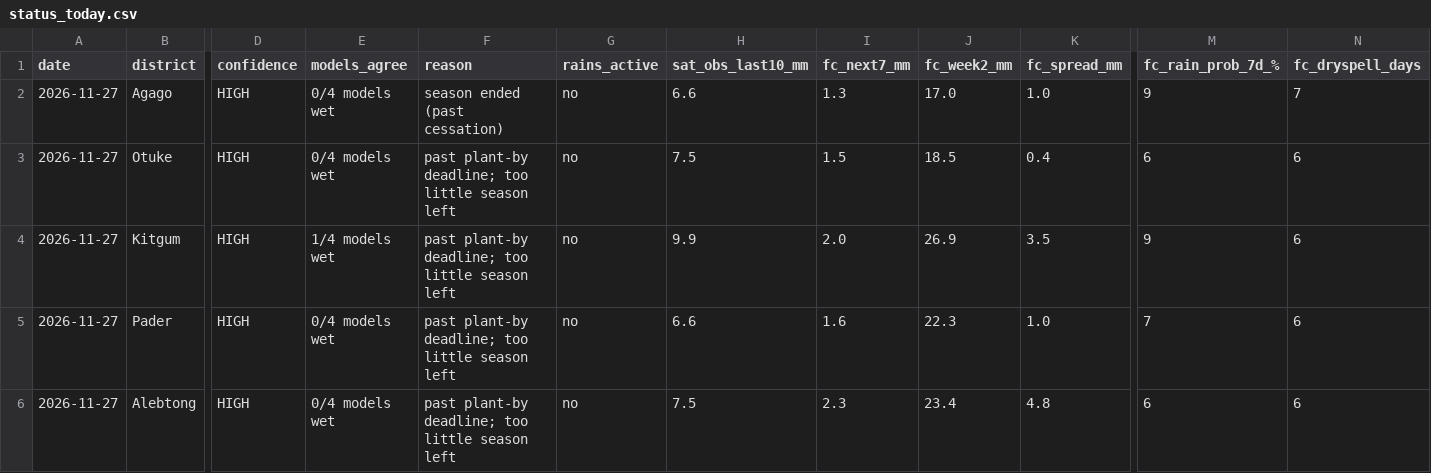
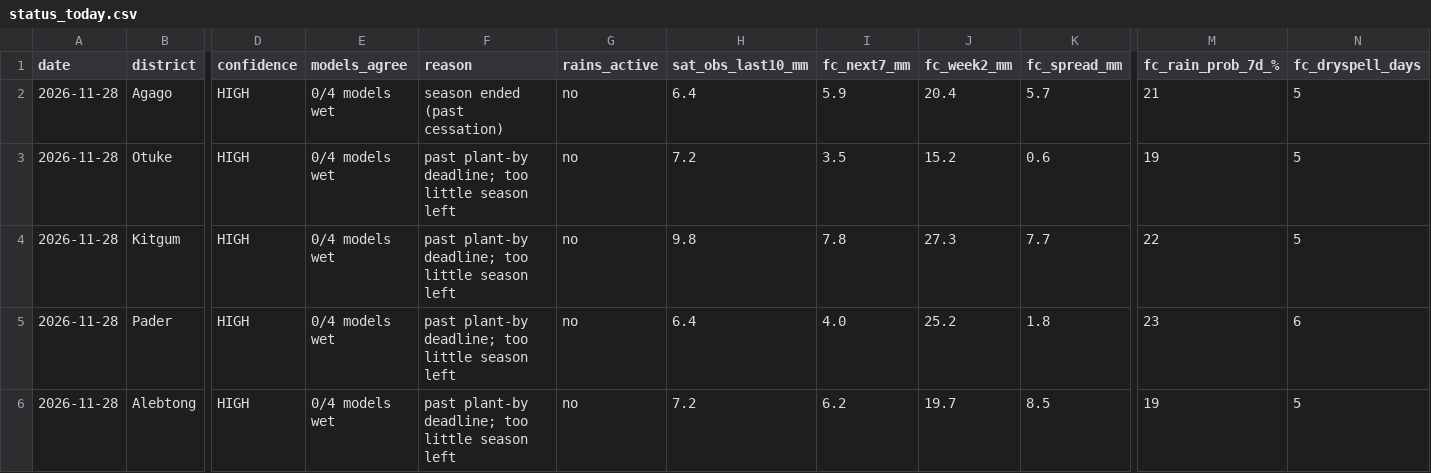
Before and after one commit to ugandaloveit/planting-monitor, a CSV file: planting_monitor_out/status_today.csv, drawn as a sheet; only a part is shown, gaps mark what is left out; the diff covers the shown part only; the diff names each change by its address in the sheet, - before the commit and + after, or states it on an @@ line.

```diff
--- a/planting_monitor_out/status_today.csv
+++ b/planting_monitor_out/status_today.csv
-A2:A6 (date): 2026-11-27
+A2:A6 (date): 2026-11-28
-H2 (sat_obs_last10_mm): 6.6
+H2 (sat_obs_last10_mm): 6.4
-I2 (fc_next7_mm): 1.3
+I2 (fc_next7_mm): 5.9
-J2 (fc_week2_mm): 17.0
+J2 (fc_week2_mm): 20.4
-K2 (fc_spread_mm): 1.0
+K2 (fc_spread_mm): 5.7
-M2 (fc_rain_prob_7d_%): 9
+M2 (fc_rain_prob_7d_%): 21
-N2 (fc_dryspell_days): 7
+N2 (fc_dryspell_days): 5
-H3 (sat_obs_last10_mm): 7.5
+H3 (sat_obs_last10_mm): 7.2
-I3 (fc_next7_mm): 1.5
+I3 (fc_next7_mm): 3.5
-J3 (fc_week2_mm): 18.5
+J3 (fc_week2_mm): 15.2
-K3 (fc_spread_mm): 0.4
+K3 (fc_spread_mm): 0.6
-M3 (fc_rain_prob_7d_%): 6
+M3 (fc_rain_prob_7d_%): 19
-N3:N4 (fc_dryspell_days): 6
+N3:N4 (fc_dryspell_days): 5
-E4 (models_agree): 1/4 models wet
+E4 (models_agree): 0/4 models wet
-H4 (sat_obs_last10_mm): 9.9
+H4 (sat_obs_last10_mm): 9.8
-I4 (fc_next7_mm): 2.0
+I4 (fc_next7_mm): 7.8
-J4 (fc_week2_mm): 26.9
+J4 (fc_week2_mm): 27.3
-K4 (fc_spread_mm): 3.5
+K4 (fc_spread_mm): 7.7
-M4 (fc_rain_prob_7d_%): 9
+M4 (fc_rain_prob_7d_%): 22
-H5 (sat_obs_last10_mm): 6.6
+H5 (sat_obs_last10_mm): 6.4
-I5 (fc_next7_mm): 1.6
+I5 (fc_next7_mm): 4.0
-J5 (fc_week2_mm): 22.3
+J5 (fc_week2_mm): 25.2
-K5 (fc_spread_mm): 1.0
+K5 (fc_spread_mm): 1.8
-M5 (fc_rain_prob_7d_%): 7
+M5 (fc_rain_prob_7d_%): 23
-H6 (sat_obs_last10_mm): 7.5
+H6 (sat_obs_last10_mm): 7.2
-I6 (fc_next7_mm): 2.3
+I6 (fc_next7_mm): 6.2
-J6 (fc_week2_mm): 23.4
+J6 (fc_week2_mm): 19.7
-K6 (fc_spread_mm): 4.8
+K6 (fc_spread_mm): 8.5
-M6 (fc_rain_prob_7d_%): 6
+M6 (fc_rain_prob_7d_%): 19
-N6 (fc_dryspell_days): 6
+N6 (fc_dryspell_days): 5
```
Also changed, not shown: 128 edited cells elsewhere in this file, planting_monitor_out/history.csv, planting_monitor_out/power_actuals.csv, 6 other files.
